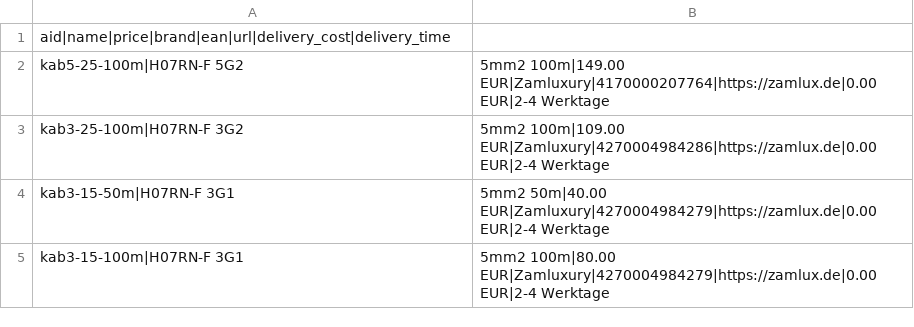
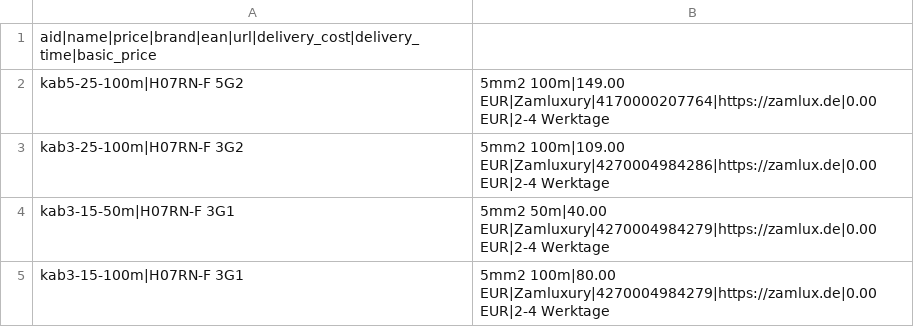
Before and after one commit to Zamluxury/zamlux.de, a CSV file: public/feed.csv, drawn as a sheet.

Commit message:
add basic price

```diff
--- a/public/feed.csv
+++ b/public/feed.csv
@@ -1,2 +1,2 @@
-aid|name|price|brand|ean|url|delivery_cost|delivery_time
+aid|name|price|brand|ean|url|delivery_cost|delivery_time|basic_price
 kab5-25-100m|H07RN-F 5G2,5mm2 100m|149.00 EUR|Zamluxury|4170000207764|https://zamlux.de|0.00 EUR|2-4 Werktage
```
